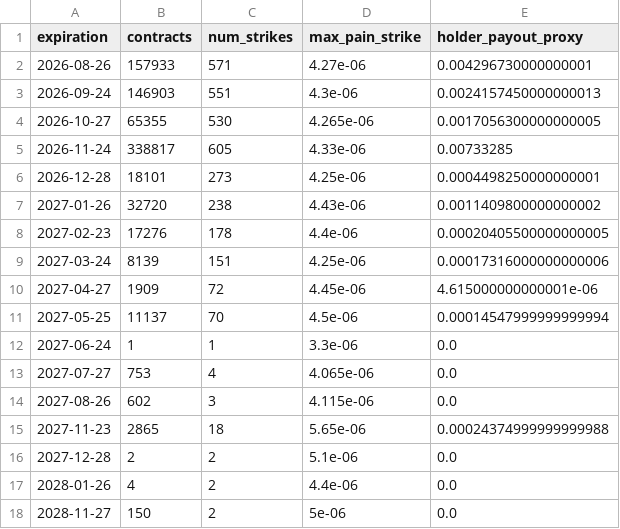
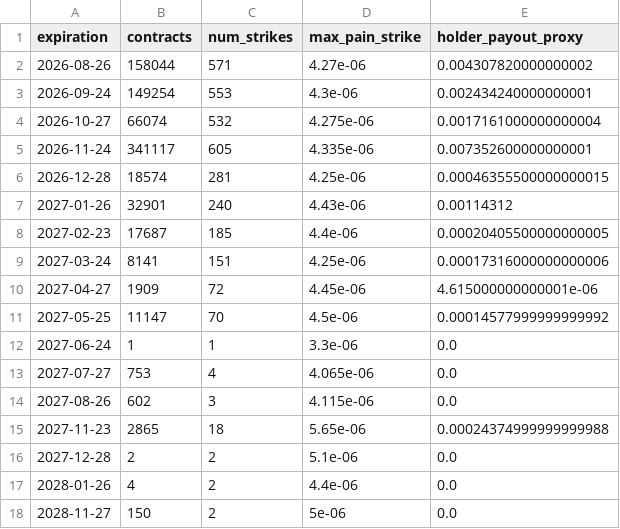
Before and after one commit to jiazheng1987/comex-options-scraper, a CSV file: databento_og_max_pain.csv, drawn as a sheet.

```diff
--- a/databento_og_max_pain.csv
+++ b/databento_og_max_pain.csv
@@ -1,12 +1,12 @@
 expiration,contracts,num_strikes,max_pain_strike,holder_payout_proxy
-2026-08-26,157933,571,4.27e-06,0.004296730000000001
-2026-09-24,146903,551,4.3e-06,0.0024157450000000013
-2026-10-27,65355,530,4.265e-06,0.0017056300000000005
-2026-11-24,338817,605,4.33e-06,0.00733285
-2026-12-28,18101,273,4.25e-06,0.0004498250000000001
-2027-01-26,32720,238,4.43e-06,0.0011409800000000002
-2027-02-23,17276,178,4.4e-06,0.00020405500000000005
-2027-03-24,8139,151,4.25e-06,0.00017316000000000006
+2026-08-26,158044,571,4.27e-06,0.004307820000000002
+2026-09-24,149254,553,4.3e-06,0.002434240000000001
+2026-10-27,66074,532,4.275e-06,0.0017161000000000004
+2026-11-24,341117,605,4.335e-06,0.007352600000000001
+2026-12-28,18574,281,4.25e-06,0.00046355500000000015
+2027-01-26,32901,240,4.43e-06,0.00114312
+2027-02-23,17687,185,4.4e-06,0.00020405500000000005
+2027-03-24,8141,151,4.25e-06,0.00017316000000000006
 2027-04-27,1909,72,4.45e-06,4.615000000000001e-06
-2027-05-25,11137,70,4.5e-06,0.00014547999999999994
+2027-05-25,11147,70,4.5e-06,0.00014577999999999992
 2027-06-24,1,1,3.3e-06,0.0
```
